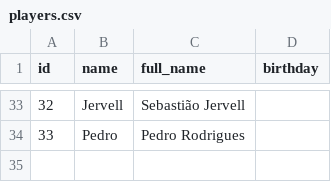
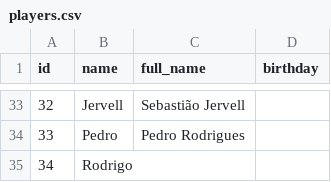
Before and after one commit to pedropacheco95/ligastorrinha, a CSV file: ligastorrinha/static/data/csv/players.csv, drawn as a sheet; only a part is shown, gaps mark what is left out.

```diff
--- a/ligastorrinha/static/data/csv/players.csv
+++ b/ligastorrinha/static/data/csv/players.csv
@@ -34 +34,2 @@ id,name,full_name,birthday
 33,Pedro,Pedro Rodrigues,
+34,Rodrigo,,
```
Also changed, not shown: ligastorrinha/static/data/csv/editions.csv, ligastorrinha/static/data/csv/games.csv, 42 other files.
